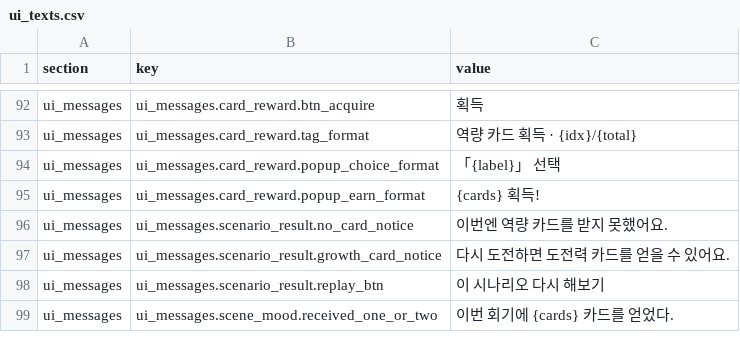
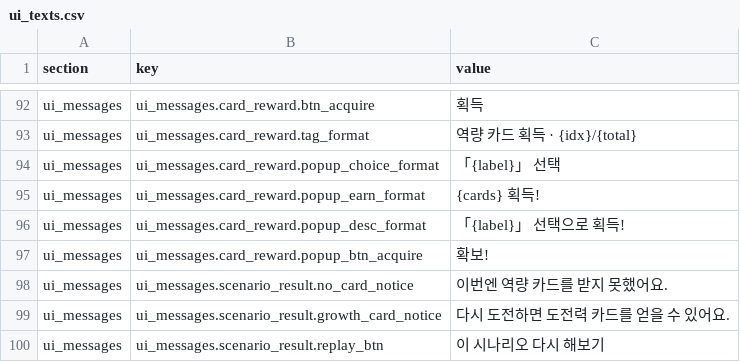
Before and after one commit to mice3nyc/ari_gitrepo_1, a CSV file: ai-literacy-delegation-boundary/v13-mid/data/ui_texts.csv, drawn as a sheet; only a part is shown, gaps mark what is left out; the shorter side is filled out with more unchanged rows.

```diff
--- a/ai-literacy-delegation-boundary/v13-mid/data/ui_texts.csv
+++ b/ai-literacy-delegation-boundary/v13-mid/data/ui_texts.csv
@@ -95,2 +95,4 @@ ui_messages,ui_messages.card_reward.popup_choice_format,「{label}」 선택
 ui_messages,ui_messages.card_reward.popup_earn_format,{cards} 획득!
+ui_messages,ui_messages.card_reward.popup_desc_format,「{label}」 선택으로 획득!
+ui_messages,ui_messages.card_reward.popup_btn_acquire,확보!
 ui_messages,ui_messages.scenario_result.no_card_notice,이번엔 역량 카드를 받지 못했어요.
```
Also changed, not shown: 8 other files.
